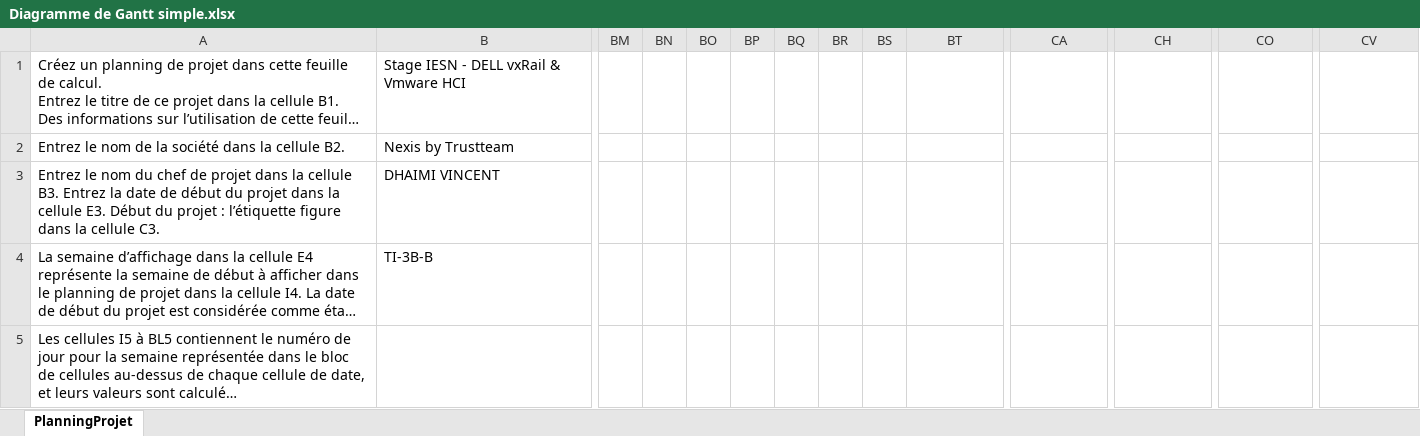
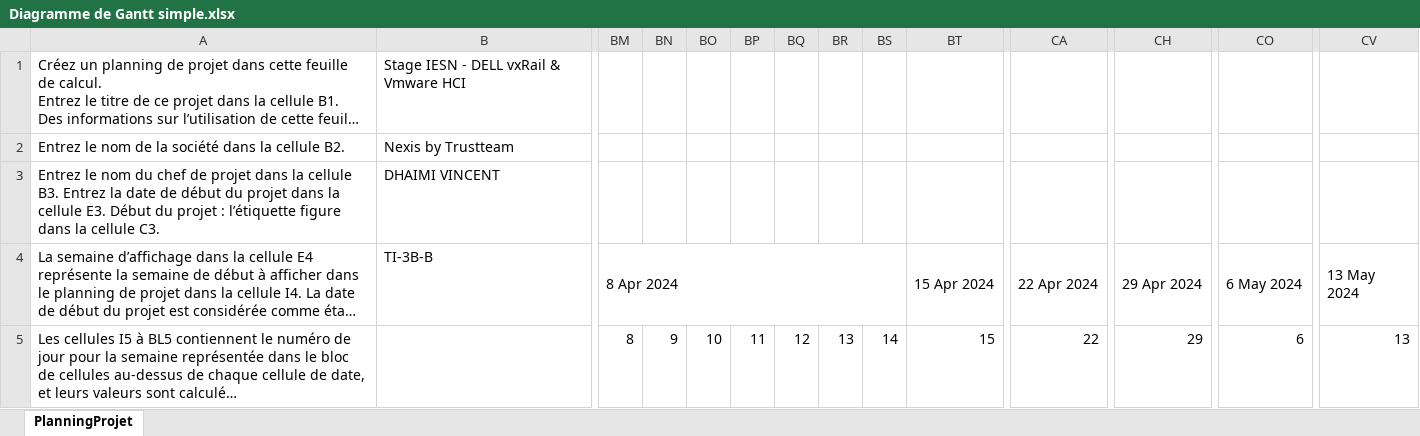
Before and after one commit to Vinc1347900/Stage_Henallux, an Excel workbook: Gantt/Diagramme de Gantt simple.xlsx, sheet PlanningProjet, drawn as a sheet; only a part is shown, gaps mark what is left out; long unchanged cells end in …; values as stored, in another font and other column widths than the file's, no cell formats; conditional formats not drawn; the diff covers the shown part only; the diff names each change by its address in the sheet, - before the commit and + after, or states it on an @@ line.

```diff
--- a/Gantt/Diagramme de Gantt simple.xlsx (sheet PlanningProjet)
+++ b/Gantt/Diagramme de Gantt simple.xlsx (sheet PlanningProjet)
-BM4: (empty)
+BM4: 8 Apr 2024
+BM4:BS4 merged
-BT4: (empty)
+BT4: 15 Apr 2024
+BT4:BZ4 merged
-CA4: (empty)
+CA4: 22 Apr 2024
+CA4:CG4 merged
-CH4: (empty)
+CH4: 29 Apr 2024
+CH4:CN4 merged
-CO4: (empty)
+CO4: 6 May 2024
+CO4:CU4 merged
-CV4: (empty)
+CV4: 13 May 2024
+CV4:DB4 merged
-BM5: (empty)
+BM5: 8
-BN5: (empty)
+BN5: 9
-BO5: (empty)
+BO5: 10
-BP5: (empty)
+BP5: 11
-BQ5: (empty)
+BQ5: 12
-BR5: (empty)
+BR5: 13
-BS5: (empty)
+BS5: 14
-BT5: (empty)
+BT5: 15
-CA5: (empty)
+CA5: 22
-CH5: (empty)
+CH5: 29
-CO5: (empty)
+CO5: 6
-CV5: (empty)
+CV5: 13
```
Also changed, not shown: 72 edited cells and merged cells elsewhere in this sheet, cell formats, 6 other files.
